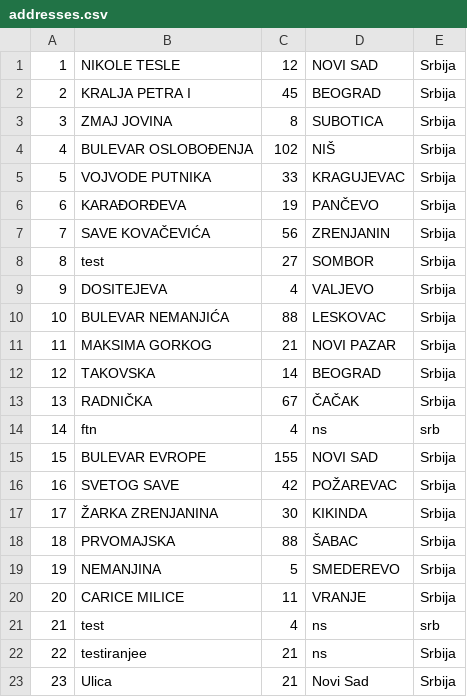
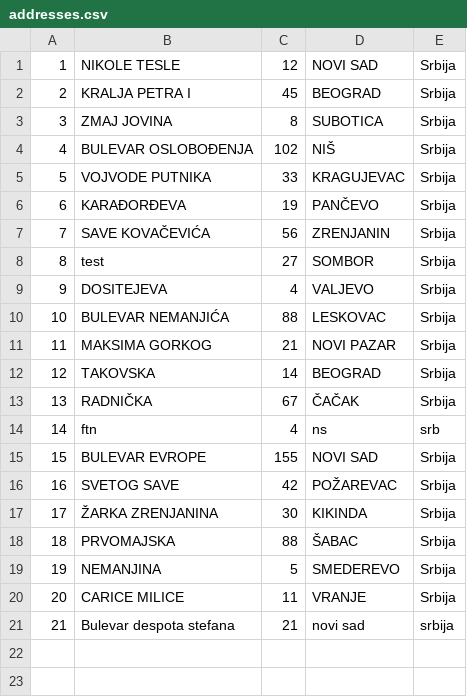
Before and after one commit to Napsay/Sajam-Knjiga, a CSV file: SajamKnjiga/Data/addresses.csv, drawn as a sheet.

```diff
--- a/SajamKnjiga/Data/addresses.csv
+++ b/SajamKnjiga/Data/addresses.csv
@@ -20,4 +20,2 @@
 20|CARICE MILICE|11|VRANJE|Srbija
-21|test|4|ns|srb
-22|testiranjee|21|ns|Srbija
-23|Ulica|21|Novi Sad|Srbija
+21|Bulevar despota stefana|21|novi sad|srbija
```
Also changed, not shown: SajamKnjiga/Data/autor_knjiga.csv, SajamKnjiga/Data/autori.csv, 14 other files.
